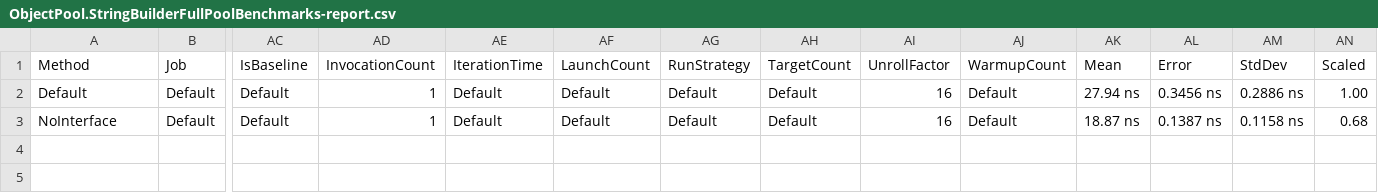
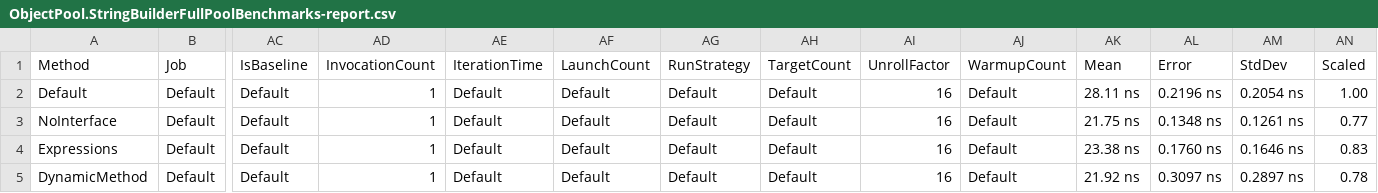
Before and after one commit to gfoidl/Benchmarks, a CSV file: aspnet/Common/ObjectPool/ObjectPool/results/win-x64/ObjectPool.StringBuilderFullPoolBenchmarks-report.csv, drawn as a sheet; only a part is shown, gaps mark what is left out; rows hold the shown columns only; the diff names each change by its address in the sheet, - before the commit and + after, or states it on an @@ line.

Commit message:
Tried Pools with lambda expression compiled to delegate and IL generation to delegate

```diff
--- a/aspnet/Common/ObjectPool/ObjectPool/results/win-x64/ObjectPool.StringBuilderFullPoolBenchmarks-report.csv
+++ b/aspnet/Common/ObjectPool/ObjectPool/results/win-x64/ObjectPool.StringBuilderFullPoolBenchmarks-report.csv
-AK2 (Mean): 27.94 ns
+AK2 (Mean): 28.11 ns
-AL2 (Error): 0.3456 ns
+AL2 (Error): 0.2196 ns
-AM2 (StdDev): 0.2886 ns
+AM2 (StdDev): 0.2054 ns
-AK3 (Mean): 18.87 ns
+AK3 (Mean): 21.75 ns
-AL3 (Error): 0.1387 ns
+AL3 (Error): 0.1348 ns
-AM3 (StdDev): 0.1158 ns
+AM3 (StdDev): 0.1261 ns
-AN3 (Scaled): 0.68
+AN3 (Scaled): 0.77
+row 4: Expressions | Default | Default | 1 | Default | Default | Default | Default | 16 | Default | 23.38 ns | 0.1760 ns | 0.1646 ns | 0.83
+row 5: DynamicMethod | Default | Default | 1 | Default | Default | Default | Default | 16 | Default | 21.92 ns | 0.3097 ns | 0.2897 ns | 0.78
```
Also changed, not shown: 6 other files.
